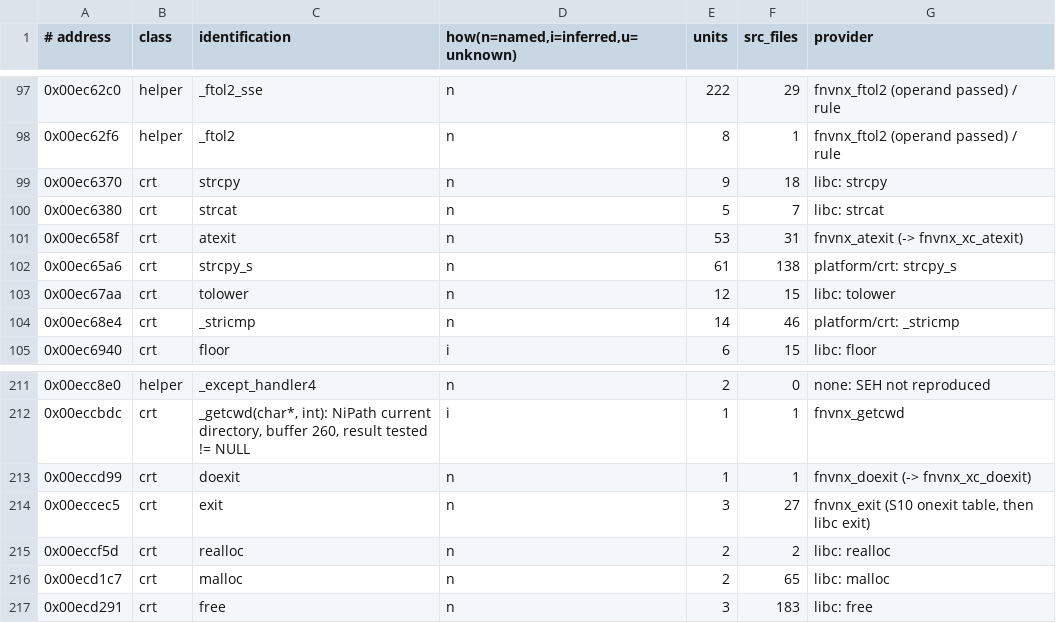
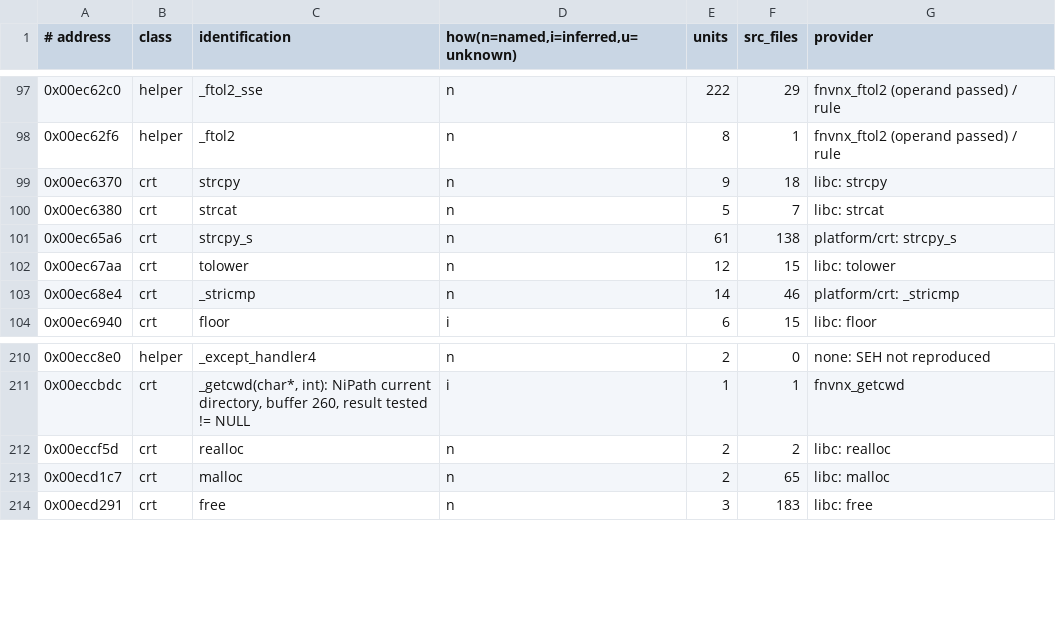
Before and after one commit to toadharvard/nx-agent, a TSV file: ports/fnv-nx/platform/crt/crt_symbols.tsv, drawn as a sheet; only a part is shown, gaps mark what is left out; the diff names each change by its address in the sheet, - before the commit and + after, or states it on an @@ line.

```diff
--- a/ports/fnv-nx/platform/crt/crt_symbols.tsv
+++ b/ports/fnv-nx/platform/crt/crt_symbols.tsv
-row 101: 0x00ec658f | crt | atexit | n | 53 | 31 | fnvnx_atexit (-> fnvnx_xc_atexit)
-row 213: 0x00eccd99 | crt | doexit | n | 1 | 1 | fnvnx_doexit (-> fnvnx_xc_doexit)
-row 214: 0x00eccec5 | crt | exit | n | 3 | 27 | fnvnx_exit (S10 onexit table, then libc exit)
```
Also changed, not shown: 23 other files.
